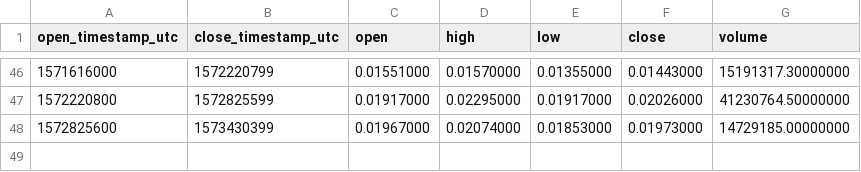
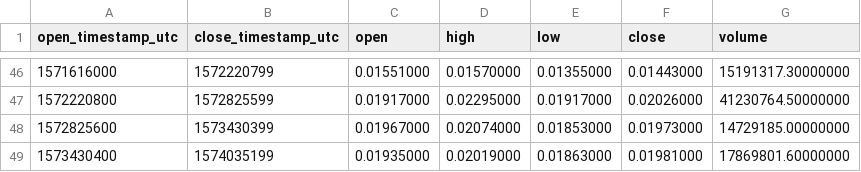
Before and after one commit to cryptobigbro/binance-TRXTUSD, a CSV file: binance-TRXTUSD-1w.csv, drawn as a sheet; only a part is shown, gaps mark what is left out.

```diff
--- a/binance-TRXTUSD-1w.csv
+++ b/binance-TRXTUSD-1w.csv
@@ -48 +48,2 @@ open_timestamp_utc,close_timestamp_utc,open,high,low,close,volume
 1572825600,1573430399,0.01967000,0.02074000,0.01853000,0.01973000,14729185.00000000
+1573430400,1574035199,0.01935000,0.02019000,0.01863000,0.01981000,17869801.60000000
```
Also changed, not shown: binance-TRXTUSD-1d.csv, binance-TRXTUSD-1h.csv.
